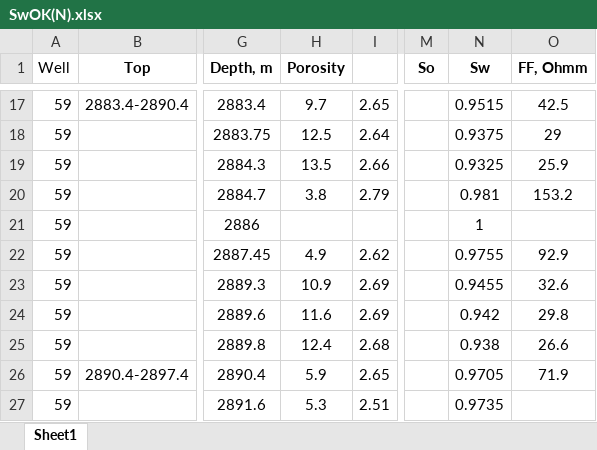
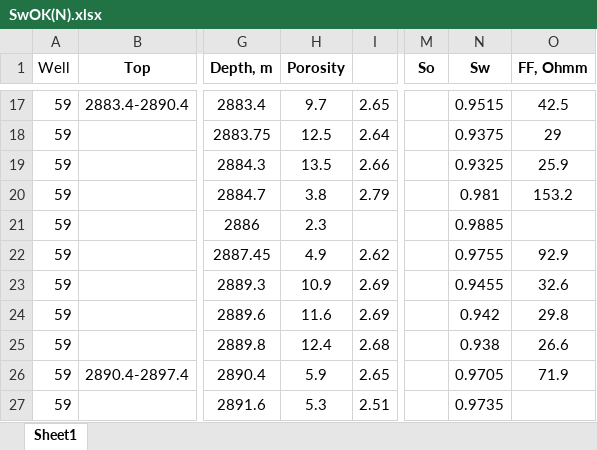
Before and after one commit to Salnikov-MaX/QA_QC_proj, an Excel workbook: data/SwOK(N).xlsx, sheet Sheet1, drawn as a sheet; only a part is shown, gaps mark what is left out; values as stored, in another font and other column widths than the file's, no borders; conditional formats not drawn; the diff names each change by its address in the sheet, - before the commit and + after, or states it on an @@ line.

```diff
--- a/data/SwOK(N).xlsx (sheet Sheet1)
+++ b/data/SwOK(N).xlsx (sheet Sheet1)
-H21 (Porosity): (empty)
+H21 (Porosity): 2.3
-N21 (Sw): 1
+N21 (Sw): 0.9885
```
Also changed, not shown: 10 other files.
